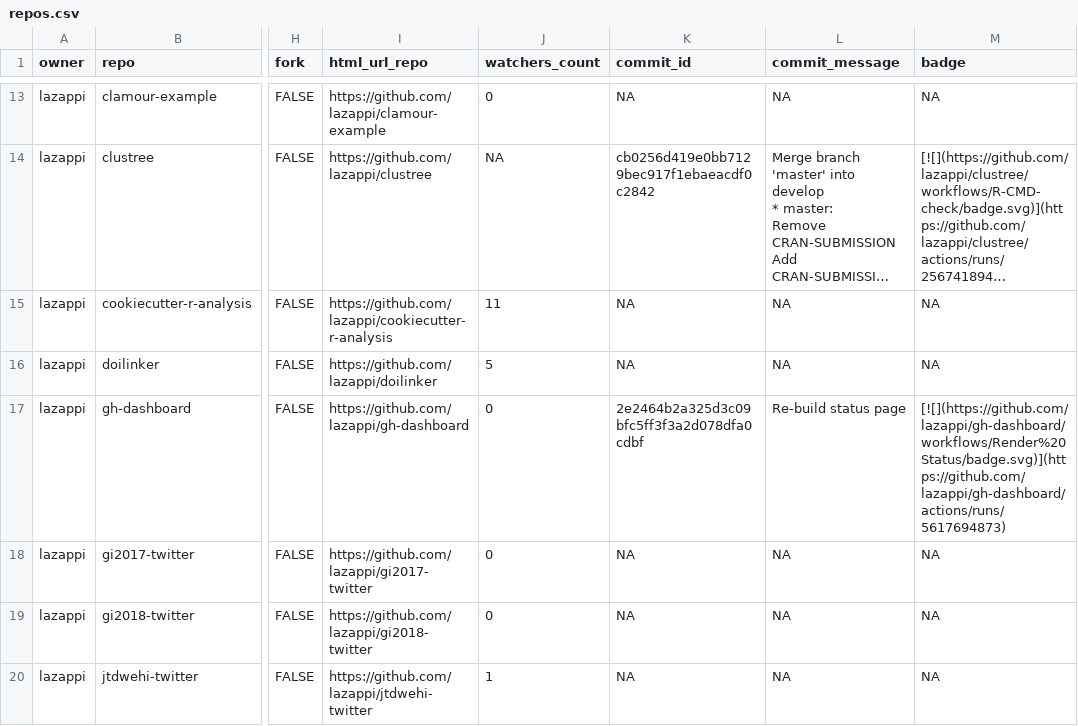
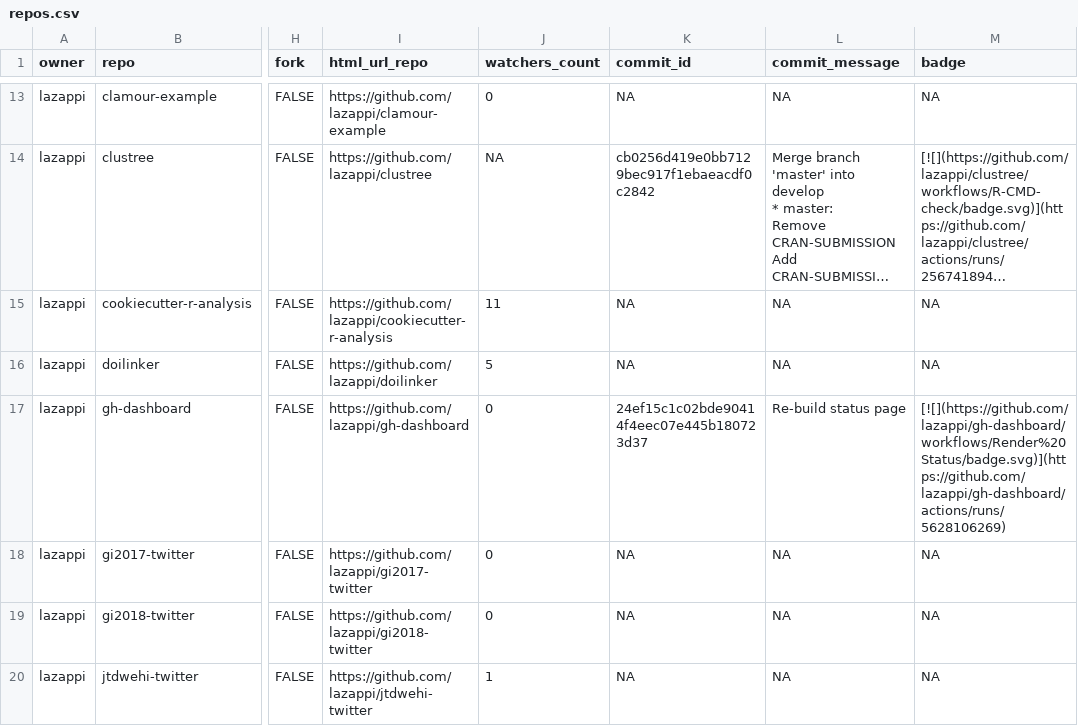
Before and after one commit to lazappi/gh-dashboard, a CSV file: repos.csv, drawn as a sheet; only a part is shown, gaps mark what is left out; long unchanged cells end in …; the diff covers the shown part only; the diff names each change by its address in the sheet, - before the commit and + after, or states it on an @@ line.

```diff
--- a/repos.csv
+++ b/repos.csv
-K17 (commit_id): 2e2464b2a325d3c09bfc5ff3f3a2d078dfa0cdbf
+K17 (commit_id): 24ef15c1c02bde90414f4eec07e445b180723d37
-M17 (badge): [![](https://github.com/lazappi/gh-dashboard/workflows/Render%20Status/badge.svg)](https://github.com/lazappi/gh-dashboard/actions/runs/5617694873)
+M17 (badge): [![](https://github.com/lazappi/gh-dashboard/workflows/Render%20Status/badge.svg)](https://github.com/lazappi/gh-dashboard/actions/runs/5628106269)
```
Also changed, not shown: 10 edited cells elsewhere in this file, 1 other file.
